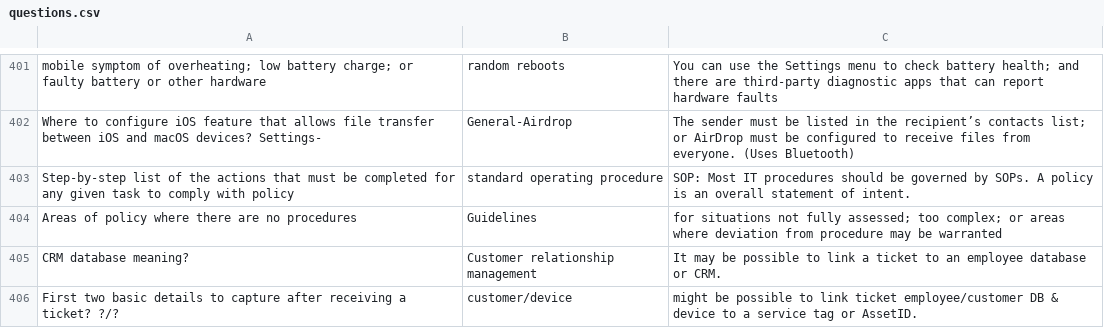
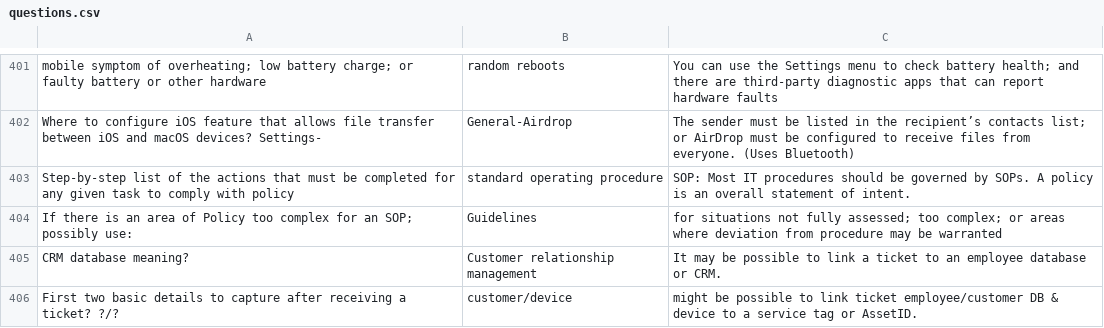
Before and after one commit to basinx/MemoryGame, a CSV file: questions.csv, drawn as a sheet; only a part is shown, gaps mark what is left out.

Commit message:
go

```diff
--- a/questions.csv
+++ b/questions.csv
@@ -403,3 +403,3 @@ Where to configure iOS feature that allows file transfer between iOS and macOS d
 Step-by-step list of the actions that must be completed for any given task to comply with policy, standard operating procedure, SOP: Most IT procedures should be governed by SOPs. A policy is an overall statement of intent.
-Areas of policy where there are no procedures, Guidelines, for situations not fully assessed; too complex; or areas where deviation from procedure may be warranted
+If there is an area of Policy too complex for an SOP; possibly use:, Guidelines, for situations not fully assessed; too complex; or areas where deviation from procedure may be warranted
 CRM database meaning?, Customer relationship management, It may be possible to link a ticket to an employee database or CRM.
```
